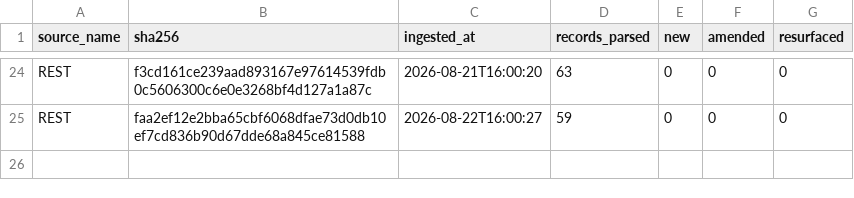
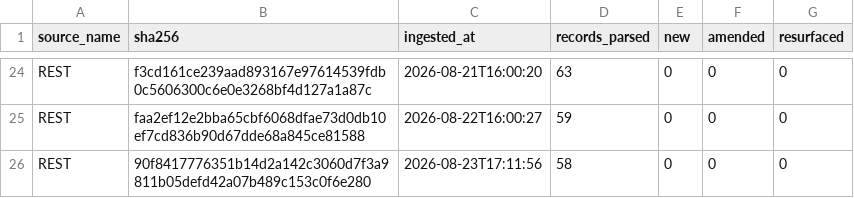
Before and after one commit to mapmaticsgis-maker/gis-permit-intel, a CSV file: data/la/ledger.csv, drawn as a sheet; only a part is shown, gaps mark what is left out.

```diff
--- a/data/la/ledger.csv
+++ b/data/la/ledger.csv
@@ -25 +25,2 @@ REST,f3cd161ce239aad893167e97614539fdb0c5606300c6e0e3268bf4d127a1a87c,2026-08-21
 REST,faa2ef12e2bba65cbf6068dfae73d0db10ef7cd836b90d67dde68a845ce81588,2026-08-22T16:00:27,59,0,0,0
+REST,90f8417776351b14d2a142c3060d7f3a9811b05defd42a07b489c153c0f6e280,2026-08-23T17:11:56,58,0,0,0
```
Also changed, not shown: data/la/master.csv, data/run_log.csv, 25 other files.
